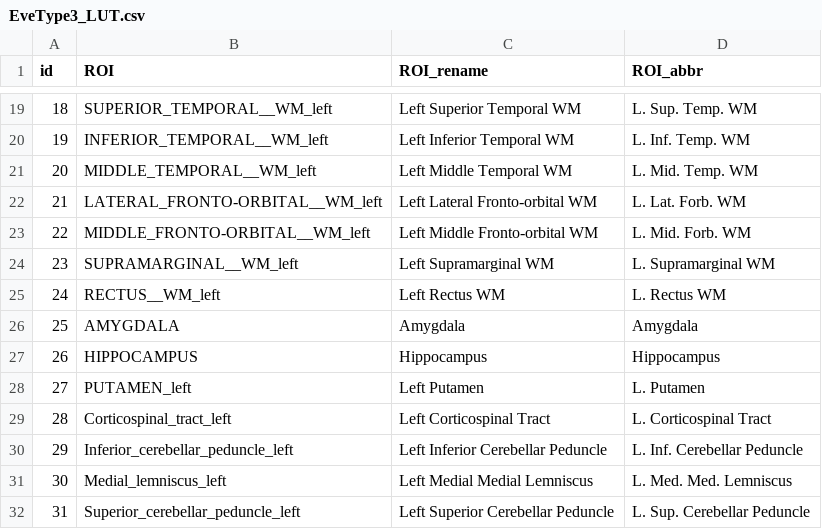
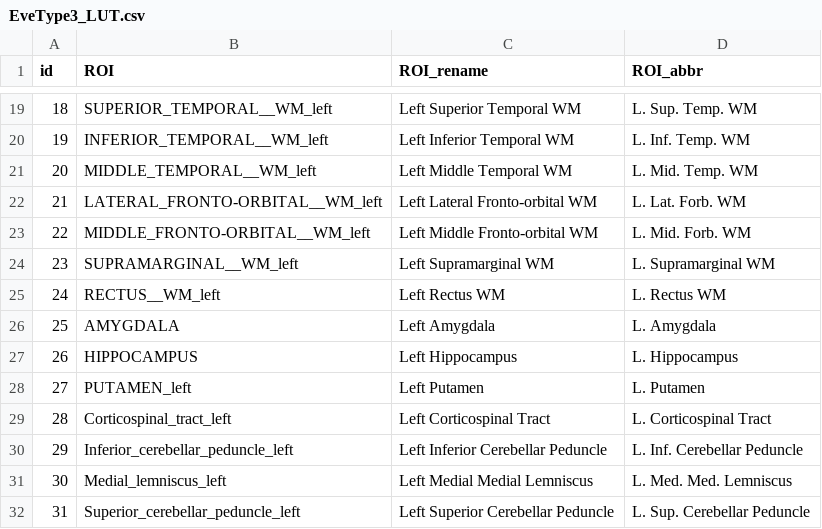
Before and after one commit to MASILab/Variance-Aging-Diffusion, a CSV file: Data/LUT_abbr/EveType3_LUT.csv, drawn as a sheet; only a part is shown, gaps mark what is left out.

```diff
--- a/Data/LUT_abbr/EveType3_LUT.csv
+++ b/Data/LUT_abbr/EveType3_LUT.csv
@@ -25,4 +25,4 @@ id,ROI,ROI_rename,ROI_abbr
 24,RECTUS__WM_left,Left Rectus WM,L. Rectus WM
-25,AMYGDALA,Amygdala,Amygdala
-26,HIPPOCAMPUS,Hippocampus,Hippocampus
+25,AMYGDALA,Left Amygdala,L. Amygdala
+26,HIPPOCAMPUS,Left Hippocampus,L. Hippocampus
 27,PUTAMEN_left,Left Putamen,L. Putamen
```
Also changed, not shown: Data/LUT_abbr/EveType1_LUT.csv, Data/LUT_abbr/EveType2_LUT.csv.
